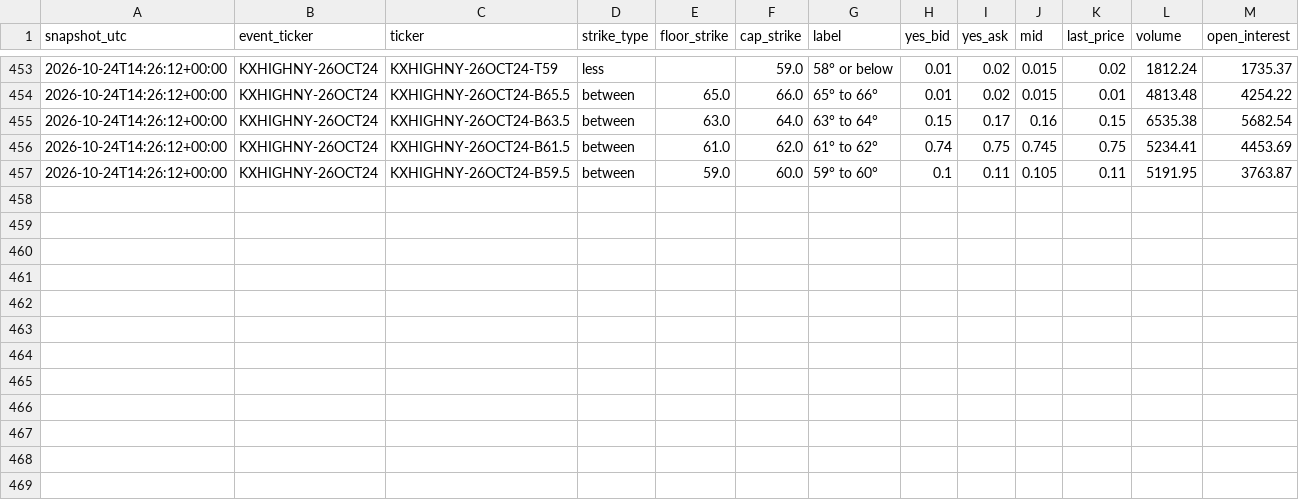
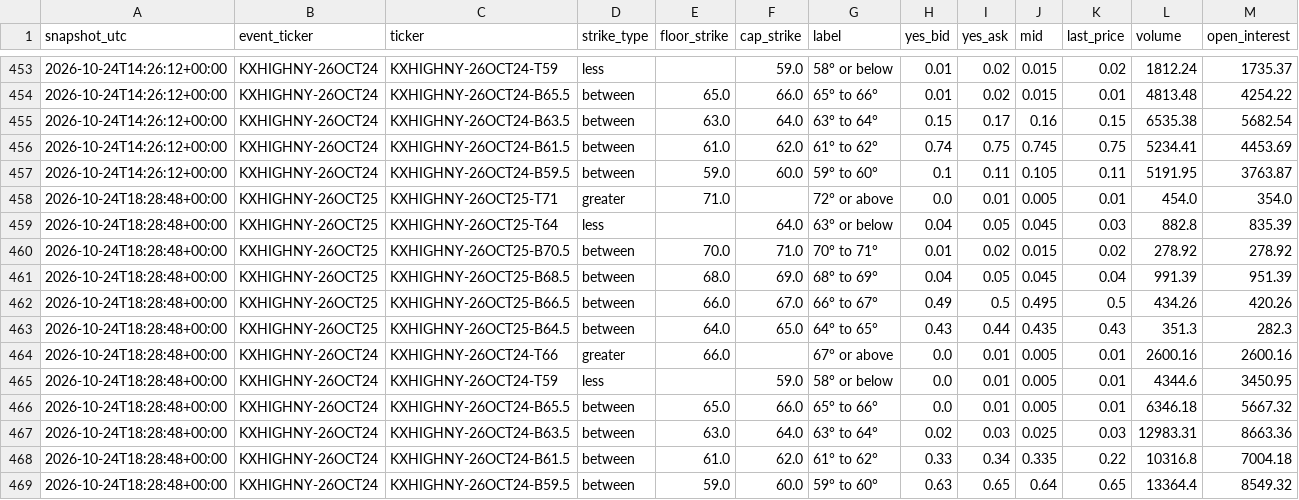
Before and after one commit to mg3647/market-data, a CSV file: data/kalshi/kxhighny_snapshots.csv, drawn as a sheet; only a part is shown, gaps mark what is left out; rows hold the shown columns only; the diff names each change by its address in the sheet, - before the commit and + after, or states it on an @@ line.

```diff
--- a/data/kalshi/kxhighny_snapshots.csv
+++ b/data/kalshi/kxhighny_snapshots.csv
+row 458: 2026-10-24T18:28:48+00:00 | KXHIGHNY-26OCT25 | KXHIGHNY-26OCT25-T71 | greater | 71.0 |  | 72° or above | 0.0 | 0.01 | 0.005 | 0.01 | 454.0 | 354.0
+row 459: 2026-10-24T18:28:48+00:00 | KXHIGHNY-26OCT25 | KXHIGHNY-26OCT25-T64 | less |  | 64.0 | 63° or below | 0.04 | 0.05 | 0.045 | 0.03 | 882.8 | 835.39
+row 460: 2026-10-24T18:28:48+00:00 | KXHIGHNY-26OCT25 | KXHIGHNY-26OCT25-B70.5 | between | 70.0 | 71.0 | 70° to 71° | 0.01 | 0.02 | 0.015 | 0.02 | 278.92 | 278.92
+row 461: 2026-10-24T18:28:48+00:00 | KXHIGHNY-26OCT25 | KXHIGHNY-26OCT25-B68.5 | between | 68.0 | 69.0 | 68° to 69° | 0.04 | 0.05 | 0.045 | 0.04 | 991.39 | 951.39
+row 462: 2026-10-24T18:28:48+00:00 | KXHIGHNY-26OCT25 | KXHIGHNY-26OCT25-B66.5 | between | 66.0 | 67.0 | 66° to 67° | 0.49 | 0.5 | 0.495 | 0.5 | 434.26 | 420.26
+row 463: 2026-10-24T18:28:48+00:00 | KXHIGHNY-26OCT25 | KXHIGHNY-26OCT25-B64.5 | between | 64.0 | 65.0 | 64° to 65° | 0.43 | 0.44 | 0.435 | 0.43 | 351.3 | 282.3
+row 464: 2026-10-24T18:28:48+00:00 | KXHIGHNY-26OCT24 | KXHIGHNY-26OCT24-T66 | greater | 66.0 |  | 67° or above | 0.0 | 0.01 | 0.005 | 0.01 | 2600.16 | 2600.16
+row 465: 2026-10-24T18:28:48+00:00 | KXHIGHNY-26OCT24 | KXHIGHNY-26OCT24-T59 | less |  | 59.0 | 58° or below | 0.0 | 0.01 | 0.005 | 0.01 | 4344.6 | 3450.95
+row 466: 2026-10-24T18:28:48+00:00 | KXHIGHNY-26OCT24 | KXHIGHNY-26OCT24-B65.5 | between | 65.0 | 66.0 | 65° to 66° | 0.0 | 0.01 | 0.005 | 0.01 | 6346.18 | 5667.32
+row 467: 2026-10-24T18:28:48+00:00 | KXHIGHNY-26OCT24 | KXHIGHNY-26OCT24-B63.5 | between | 63.0 | 64.0 | 63° to 64° | 0.02 | 0.03 | 0.025 | 0.03 | 12983.31 | 8663.36
+row 468: 2026-10-24T18:28:48+00:00 | KXHIGHNY-26OCT24 | KXHIGHNY-26OCT24-B61.5 | between | 61.0 | 62.0 | 61° to 62° | 0.33 | 0.34 | 0.335 | 0.22 | 10316.8 | 7004.18
+row 469: 2026-10-24T18:28:48+00:00 | KXHIGHNY-26OCT24 | KXHIGHNY-26OCT24-B59.5 | between | 59.0 | 60.0 | 59° to 60° | 0.63 | 0.65 | 0.64 | 0.65 | 13364.4 | 8549.32
```
